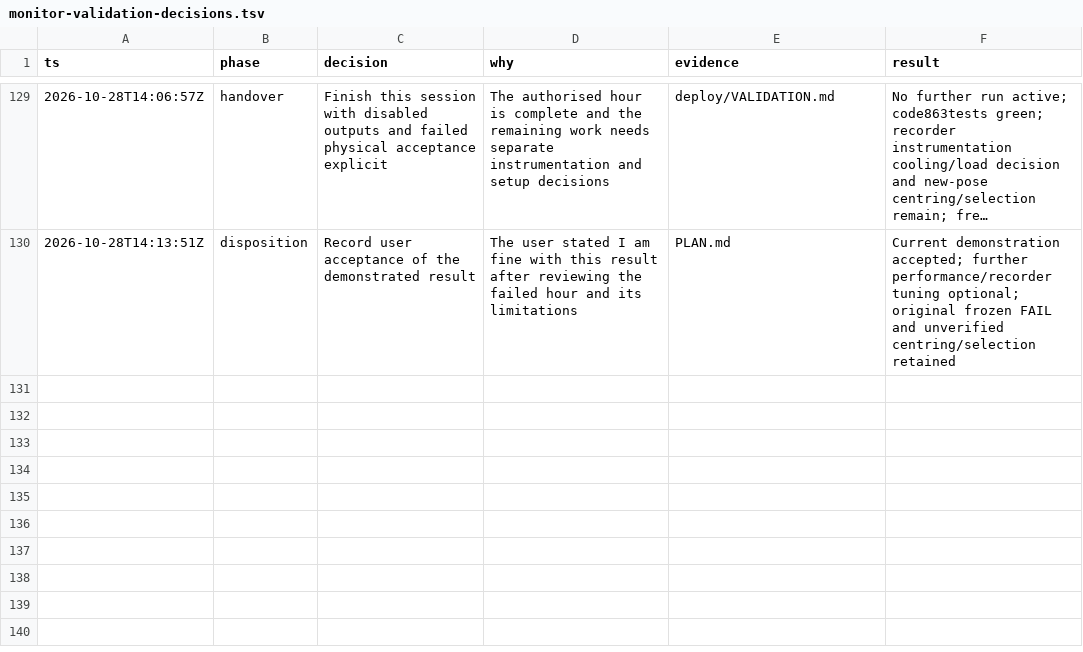
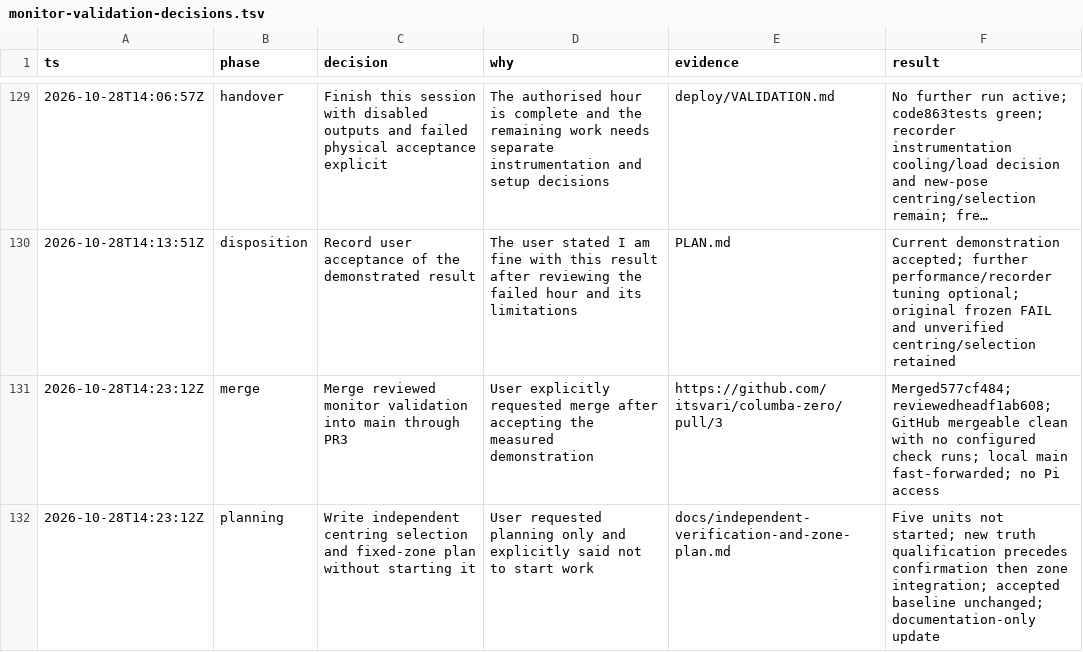
Before and after one commit to itsvari/columba-zero, a TSV file: deploy/monitor-validation-decisions.tsv, drawn as a sheet; only a part is shown, gaps mark what is left out; long unchanged cells end in ….

Commit message:
Plan independent following verification and the surface-fixed zone

```diff
--- a/deploy/monitor-validation-decisions.tsv
+++ b/deploy/monitor-validation-decisions.tsv
@@ -130 +130,3 @@ ts	phase	decision	why	evidence	result
 2026-10-28T14:13:51Z	disposition	Record user acceptance of the demonstrated result	The user stated I am fine with this result after reviewing the failed hour and its limitations	PLAN.md	Current demonstration accepted; further performance/recorder tuning optional; original frozen FAIL and unverified centring/selection retained
+2026-10-28T14:23:12Z	merge	Merge reviewed monitor validation into main through PR3	User explicitly requested merge after accepting the measured demonstration	https://github.com/itsvari/columba-zero/pull/3	Merged577cf484; reviewedheadf1ab608; GitHub mergeable clean with no configured check runs; local main fast-forwarded; no Pi access
+2026-10-28T14:23:12Z	planning	Write independent centring selection and fixed-zone plan without starting it	User requested planning only and explicitly said not to start work	docs/independent-verification-and-zone-plan.md	Five units not started; new truth qualification precedes confirmation then zone integration; accepted baseline unchanged; documentation-only update
```
Also changed, not shown: 2 other files.
